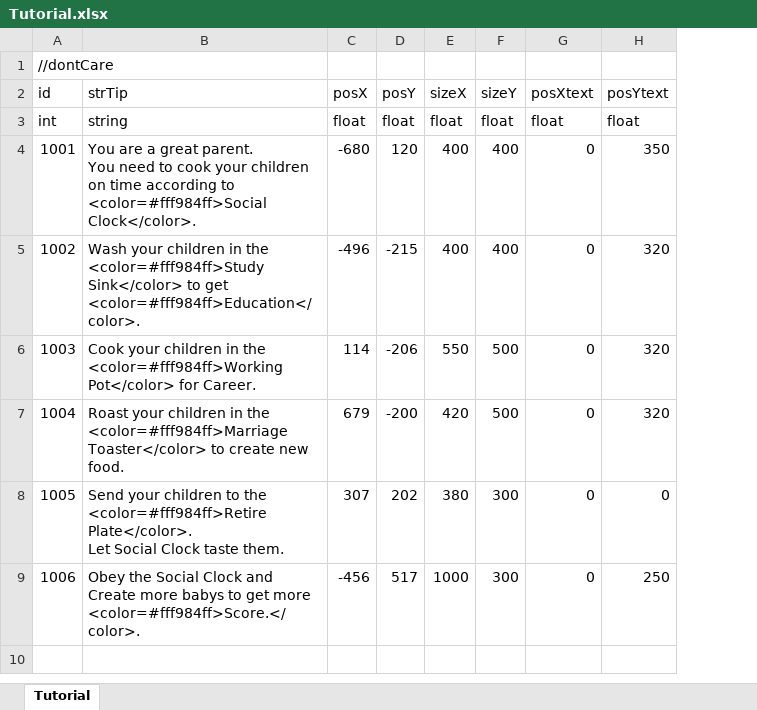
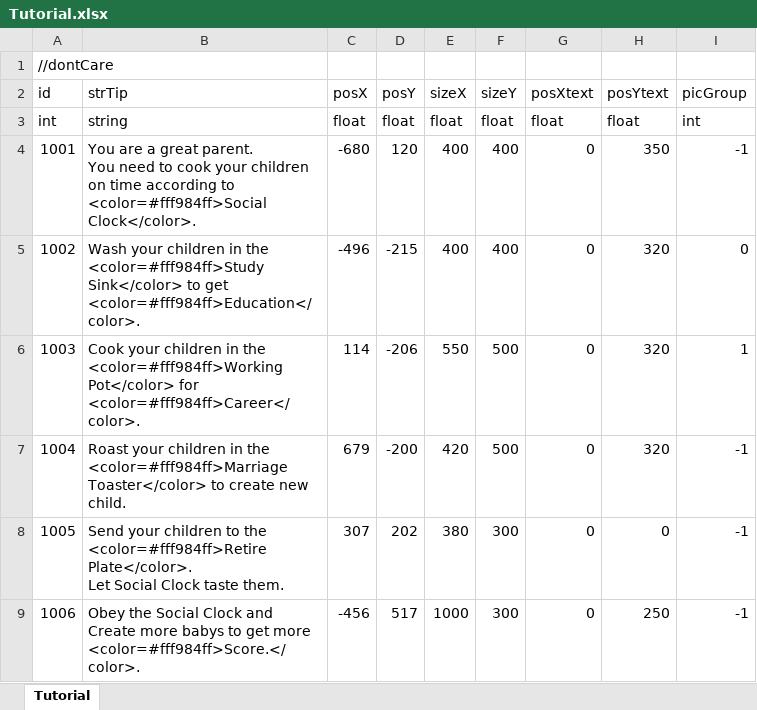
Before and after one commit to LUOHONGPENG/CookHuman3D, an Excel workbook: Assets/Excel/Tutorial.xlsx, sheet Tutorial, drawn as a sheet; values as stored, in another font and other column widths than the file's, no borders; the diff names each change by its address in the sheet, - before the commit and + after, or states it on an @@ line.

Commit message:
Update Tutorial

```diff
--- a/Assets/Excel/Tutorial.xlsx (sheet Tutorial)
+++ b/Assets/Excel/Tutorial.xlsx (sheet Tutorial)
+column I (picGroup), rows 3-9: int | -1 | 0 | 1 | -1 | -1 | -1
-B6 (strTip): …Pot</color> for Career.
+B6 (strTip): …Pot</color> for <color=#fff984ff>Career</color>.
-B7 (strTip): …create new food.
+B7 (strTip): …create new child.
```
Also changed, not shown: 6 other files.
